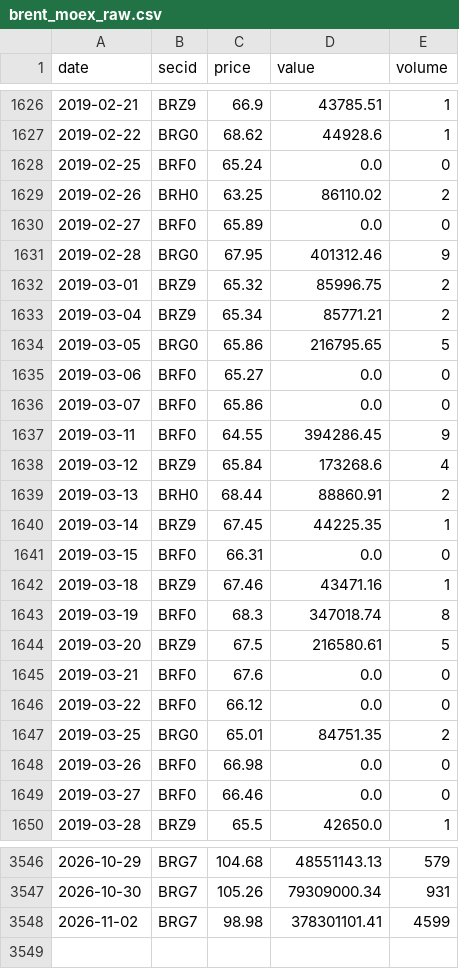
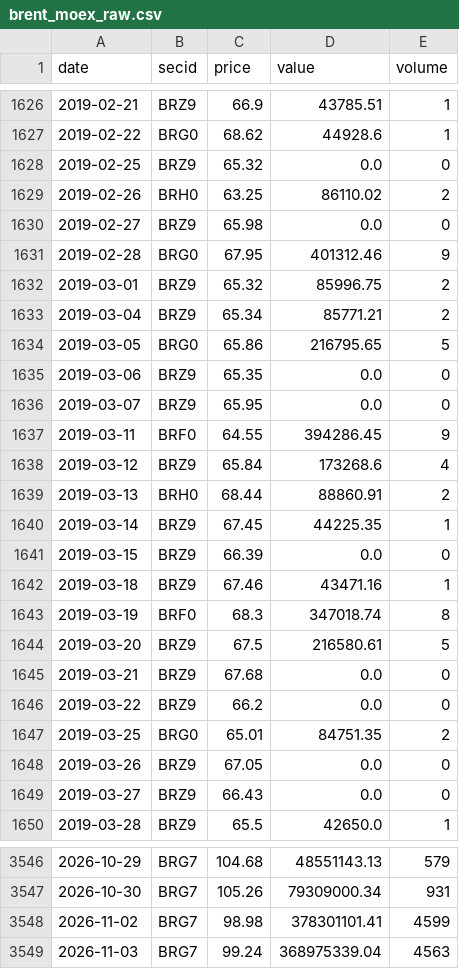
Before and after one commit to annagirfanova742/imoex-dashboard, a CSV file: data/brent_moex_raw.csv, drawn as a sheet; only a part is shown, gaps mark what is left out; the diff covers the shown part only.

```diff
--- a/data/brent_moex_raw.csv
+++ b/data/brent_moex_raw.csv
@@ -1627,5 +1627,5 @@ date,secid,price,value,volume
 2019-02-22,BRG0,68.62,44928.6,1
-2019-02-25,BRF0,65.24,0.0,0
+2019-02-25,BRZ9,65.32,0.0,0
 2019-02-26,BRH0,63.25,86110.02,2
-2019-02-27,BRF0,65.89,0.0,0
+2019-02-27,BRZ9,65.98,0.0,0
 2019-02-28,BRG0,67.95,401312.46,9
@@ -1634,4 +1634,4 @@ date,secid,price,value,volume
 2019-03-05,BRG0,65.86,216795.65,5
-2019-03-06,BRF0,65.27,0.0,0
-2019-03-07,BRF0,65.86,0.0,0
+2019-03-06,BRZ9,65.35,0.0,0
+2019-03-07,BRZ9,65.95,0.0,0
 2019-03-11,BRF0,64.55,394286.45,9
@@ -1640,3 +1640,3 @@ date,secid,price,value,volume
 2019-03-14,BRZ9,67.45,44225.35,1
-2019-03-15,BRF0,66.31,0.0,0
+2019-03-15,BRZ9,66.39,0.0,0
 2019-03-18,BRZ9,67.46,43471.16,1
@@ -1644,7 +1644,7 @@ date,secid,price,value,volume
 2019-03-20,BRZ9,67.5,216580.61,5
-2019-03-21,BRF0,67.6,0.0,0
-2019-03-22,BRF0,66.12,0.0,0
+2019-03-21,BRZ9,67.68,0.0,0
+2019-03-22,BRZ9,66.2,0.0,0
 2019-03-25,BRG0,65.01,84751.35,2
-2019-03-26,BRF0,66.98,0.0,0
-2019-03-27,BRF0,66.46,0.0,0
+2019-03-26,BRZ9,67.05,0.0,0
+2019-03-27,BRZ9,66.43,0.0,0
 2019-03-28,BRZ9,65.5,42650.0,1
@@ -3548 +3548,2 @@ date,secid,price,value,volume
 2026-11-02,BRG7,98.98,378301101.41,4599
+2026-11-03,BRG7,99.24,368975339.04,4563
```
Also changed, not shown: 112 edited cells elsewhere in this file, data/brent_daily.csv, data/cnyrub_moex.csv, 3 other files.
